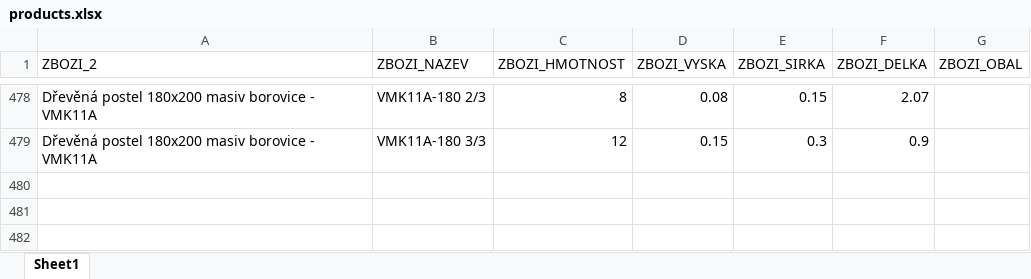
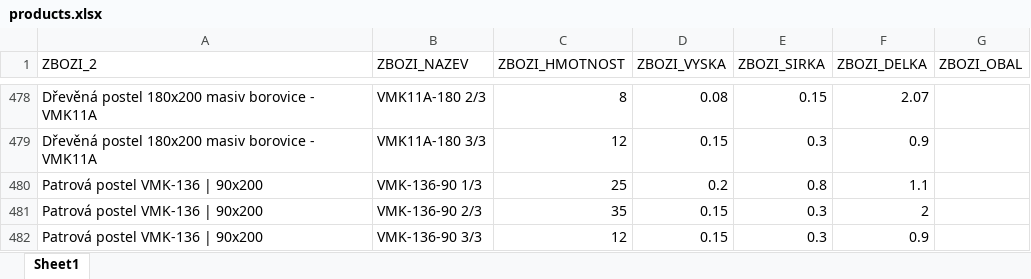
Before and after one commit to xaxamagyar/toptrans-prevodnik, an Excel workbook: products.xlsx, sheet Sheet1, drawn as a sheet; only a part is shown, gaps mark what is left out; values as stored, in another font and other column widths than the file's, no borders; the diff names each change by its address in the sheet, - before the commit and + after, or states it on an @@ line.

Commit message:
Aktualizace katalogu produktů - 27.07.2026 09:52

```diff
--- a/products.xlsx (sheet Sheet1)
+++ b/products.xlsx (sheet Sheet1)
+row 480: Patrová postel VMK-136 | 90x200 | VMK-136-90 1/3 | 25 | 0.2 | 0.8 | 1.1
+row 481: Patrová postel VMK-136 | 90x200 | VMK-136-90 2/3 | 35 | 0.15 | 0.3 | 2
+row 482: Patrová postel VMK-136 | 90x200 | VMK-136-90 3/3 | 12 | 0.15 | 0.3 | 0.9
```
